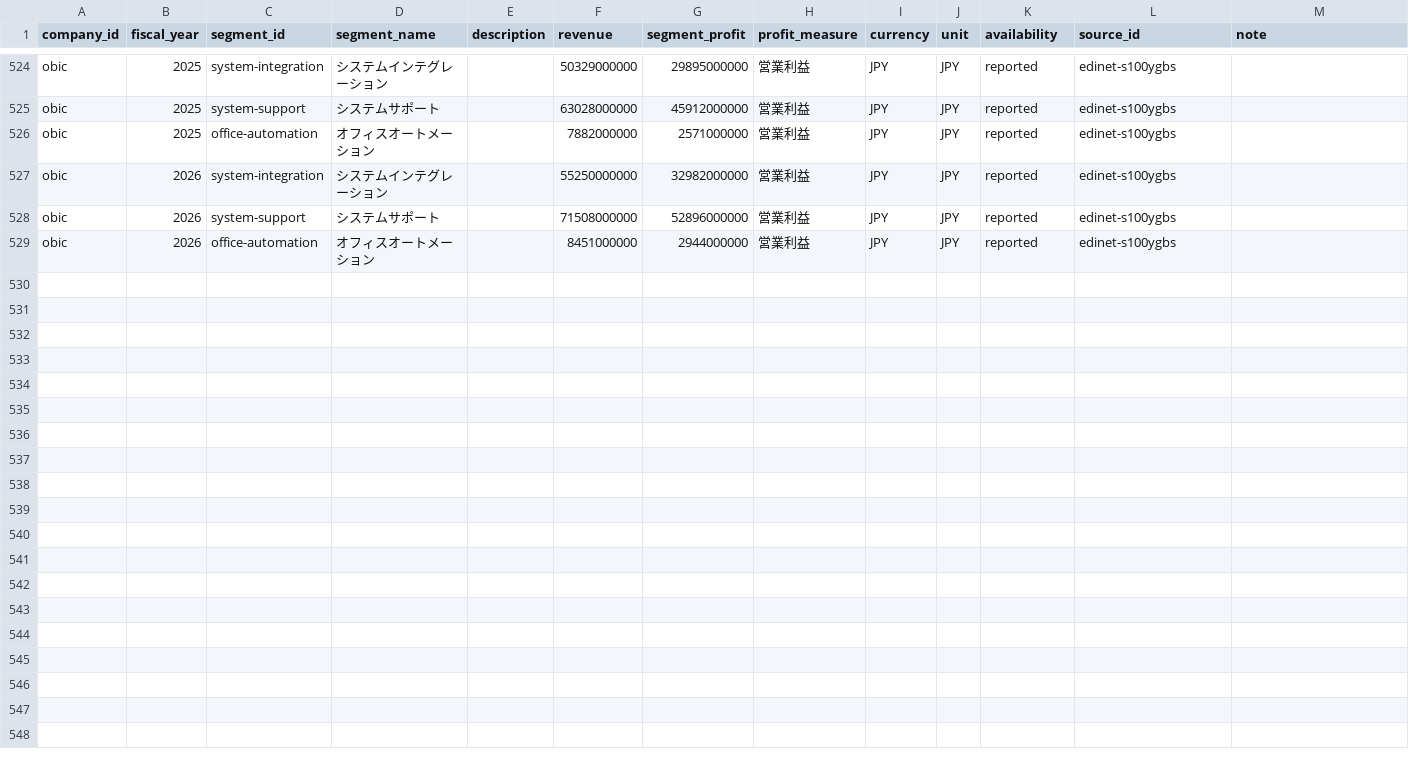
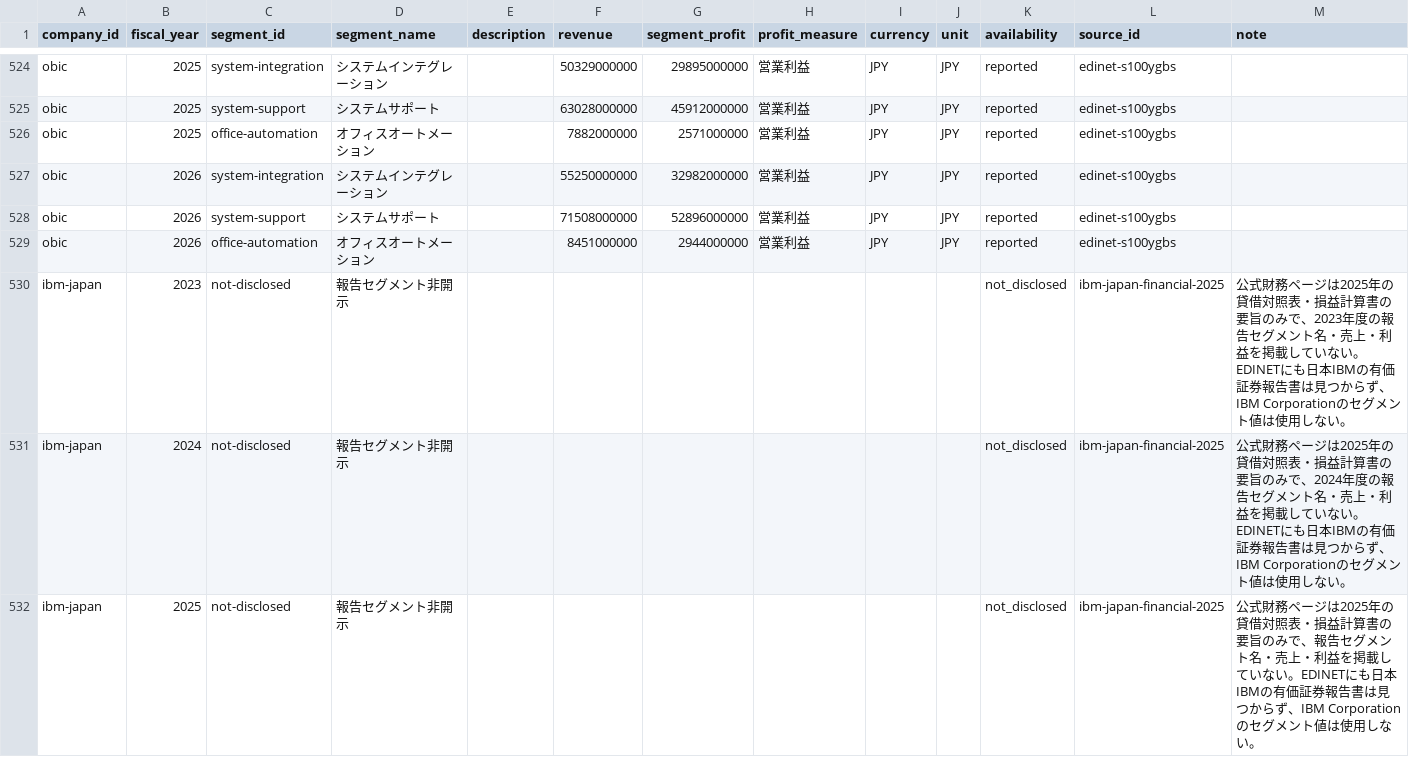
Before and after one commit to BIG-A-K/it-recruit-analysis, a CSV file: data/segments.csv, drawn as a sheet; only a part is shown, gaps mark what is left out; the diff names each change by its address in the sheet, - before the commit and + after, or states it on an @@ line.

Commit message:
feat(ibm-japan): 企業データと記事を新規追加
- 公式財務ページの2025年要旨から売上高・営業利益・流動項目を取得
- 非開示項目はnot_disclosedとして欠損理由を明記
- 報告セグメント非開示、採用と事業の調査台帳、MDX記事を追加

```diff
--- a/data/segments.csv
+++ b/data/segments.csv
+row 530: ibm-japan | 2023 | not-disclosed | 報告セグメント非開示 |  |  |  |  |  |  | not_disclosed | ibm-japan-financial-2025 | 公式財務ページは2025年の貸借対照表・損益計算書の要旨のみで、2023年度の報告セグメント名・売上・利益を掲載していない。EDINETにも日本IBMの有価証券報告書は見つからず、IBM Corporationのセグメント値は使用しない。
+row 531: ibm-japan | 2024 | not-disclosed | 報告セグメント非開示 |  |  |  |  |  |  | not_disclosed | ibm-japan-financial-2025 | 公式財務ページは2025年の貸借対照表・損益計算書の要旨のみで、2024年度の報告セグメント名・売上・利益を掲載していない。EDINETにも日本IBMの有価証券報告書は見つからず、IBM Corporationのセグメント値は使用しない。
+row 532: ibm-japan | 2025 | not-disclosed | 報告セグメント非開示 |  |  |  |  |  |  | not_disclosed | ibm-japan-financial-2025 | 公式財務ページは2025年の貸借対照表・損益計算書の要旨のみで、報告セグメント名・売上・利益を掲載していない。EDINETにも日本IBMの有価証券報告書は見つからず、IBM Corporationのセグメント値は使用しない。
```
Also changed, not shown: data/companies.csv, data/company_industries.csv, 4 other files.
